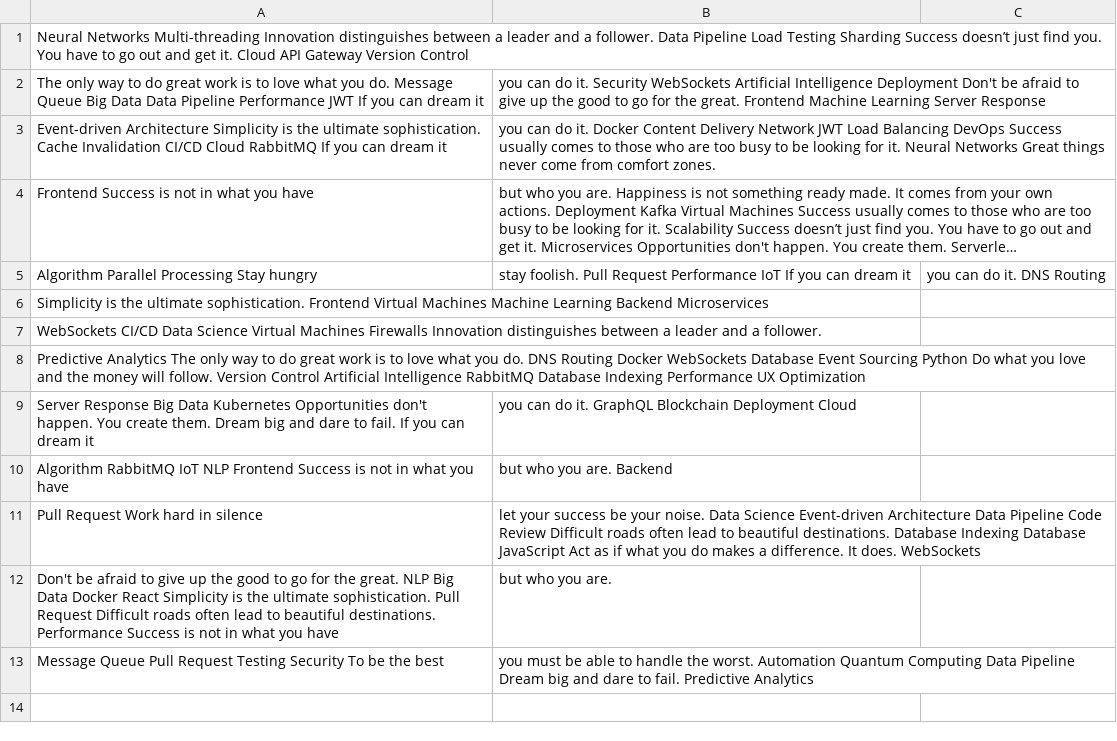
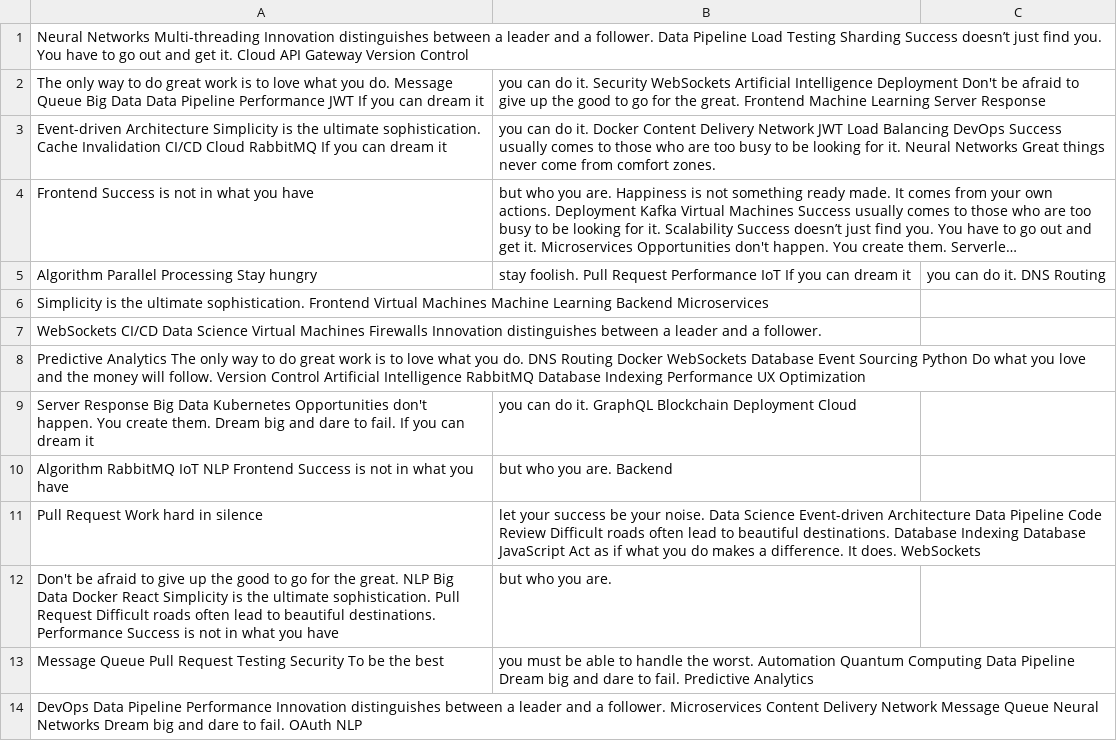
Before and after one commit to arid-hipster0m/Daihn-8486, a CSV file: archive/mock_data.csv, drawn as a sheet; long unchanged cells end in …; the diff names each change by its address in the sheet, - before the commit and + after, or states it on an @@ line.

Commit message:
Updated archive

```diff
--- a/archive/mock_data.csv
+++ b/archive/mock_data.csv
+row 14: DevOps Data Pipeline Performance Innovation distinguishes between a leader and a follower. Microservices Content Delivery Network Message Queue Neural Networks Dream big and dare to fail. OAuth NLP
```
Also changed, not shown: 1 other file.
